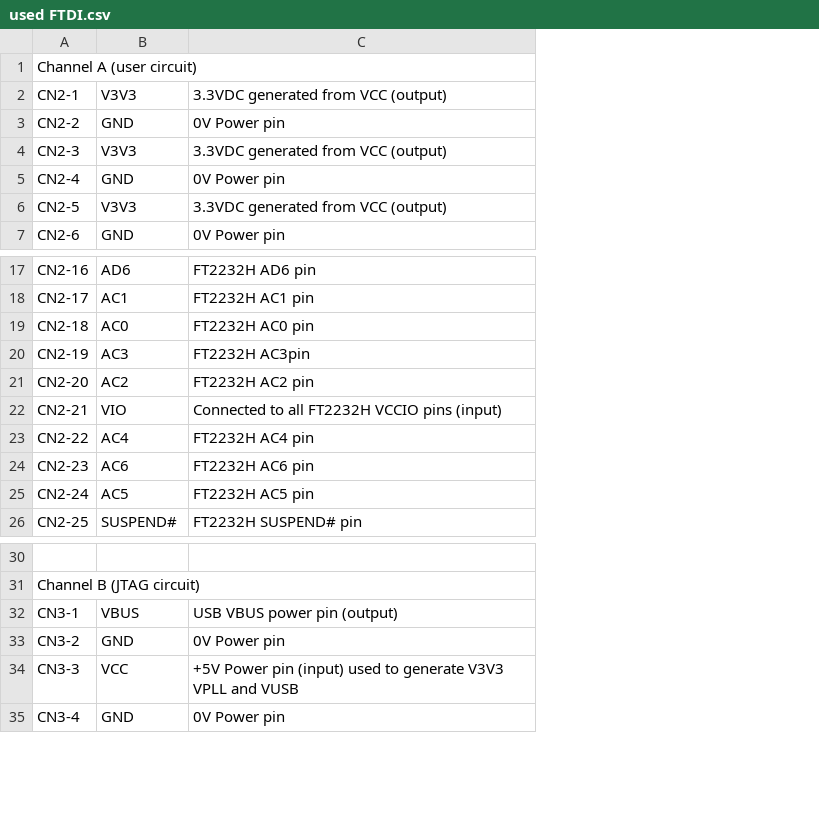
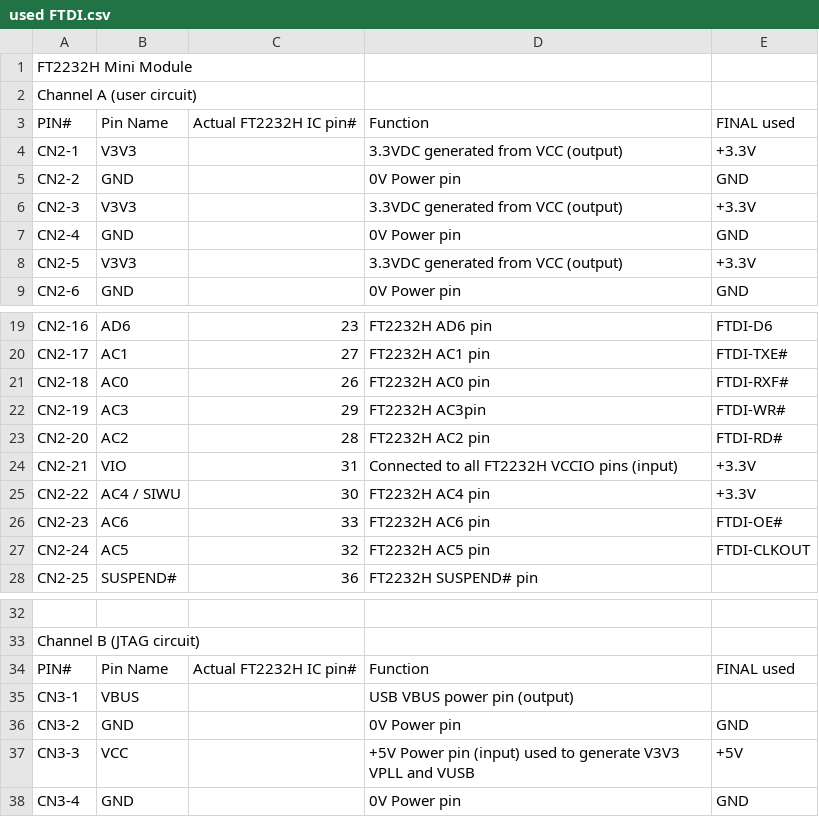
Before and after one commit to Jeo0/atg-client, a CSV file: hardware/docs/pins/used FTDI.csv, drawn as a sheet; only a part is shown, gaps mark what is left out; addresses are those after the commit; the diff names each change by its address in the sheet, - before the commit and + after, or states it on an @@ line.

```diff
--- a/hardware/docs/pins/used FTDI.csv
+++ b/hardware/docs/pins/used FTDI.csv
+column C, rows 19-28: 23 | 27 | 26 | 29 | 28 | 31 | 30 | 33 | 32 | 36
+column E, rows 4-9: +3.3V | GND | +3.3V | GND | +3.3V | GND; rows 19-27: FTDI-D6 | FTDI-TXE# | FTDI-RXF# | FTDI-WR# | FTDI-RD# | +3.3V | +3.3V | FTDI-OE# | FTDI-CLKOUT; rows 36-38: GND | +5V | GND
+row 1: FT2232H Mini Module
+row 3: PIN# | Pin Name | Actual FT2232H IC pin# | Function | FINAL used
-B25: AC4
+B25: AC4 / SIWU
+row 34: PIN# | Pin Name | Actual FT2232H IC pin# | Function | FINAL used
```
Also changed, not shown: hardware/docs/pins/used MASTER truncated-tq144-only.csv, 2 other files.
